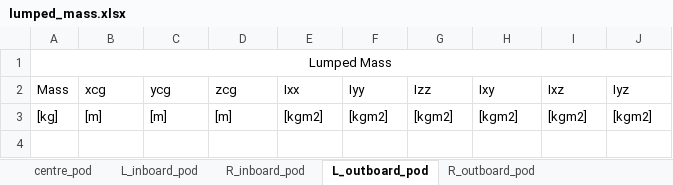
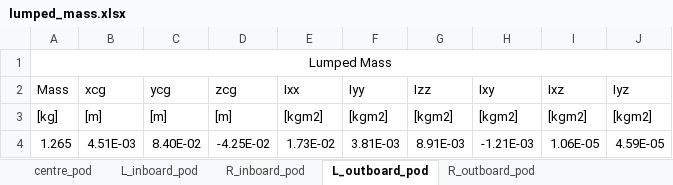
Before and after one commit to fonsocarre/UM-xhale, an Excel workbook: inputs/lumped_mass.xlsx, sheet L_outboard_pod, drawn as a sheet; values as stored, in another font and other column widths than the file's, no borders; the diff names each change by its address in the sheet, - before the commit and + after, or states it on an @@ line.

```diff
--- a/inputs/lumped_mass.xlsx (sheet L_outboard_pod)
+++ b/inputs/lumped_mass.xlsx (sheet L_outboard_pod)
+row 4: 1.265 | 4.51E-03 | 8.40E-02 | -4.25E-02 | 1.73E-02 | 3.81E-03 | 8.91E-03 | -1.21E-03 | 1.06E-05 | 4.59E-05
```
Also changed, not shown: sheet R_inboard_pod, sheet R_outboard_pod, inputs/aero_properties.xlsx, inputs/beam_properties.xlsx, 3 other files.
